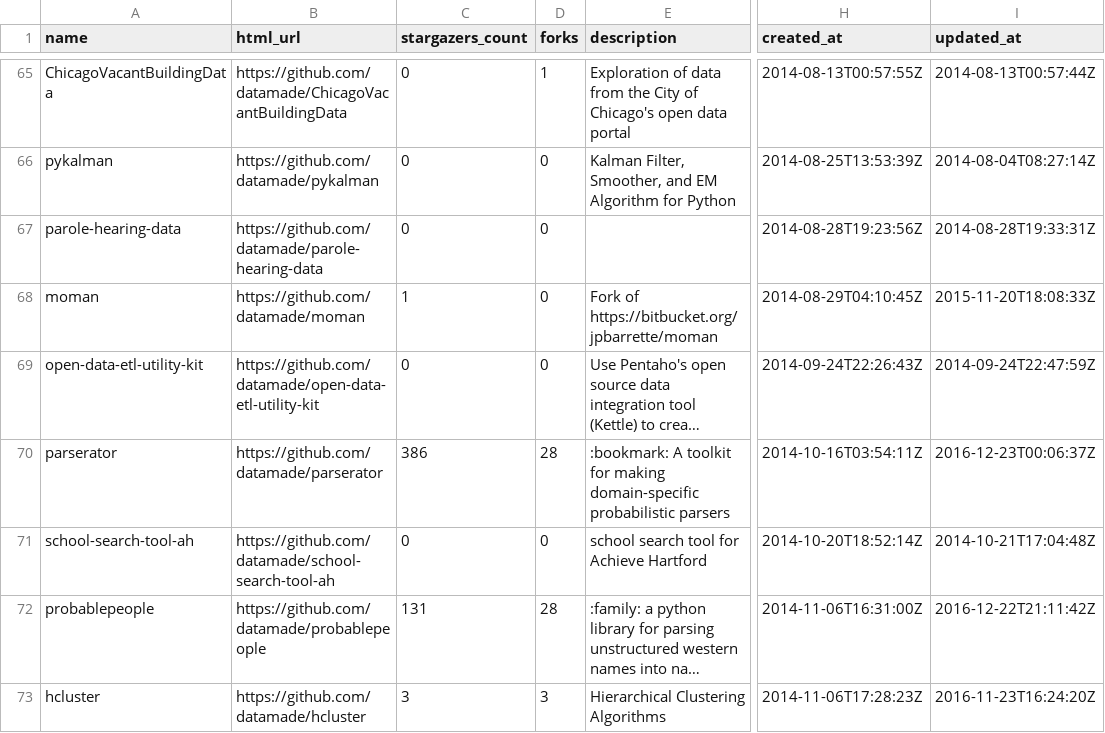
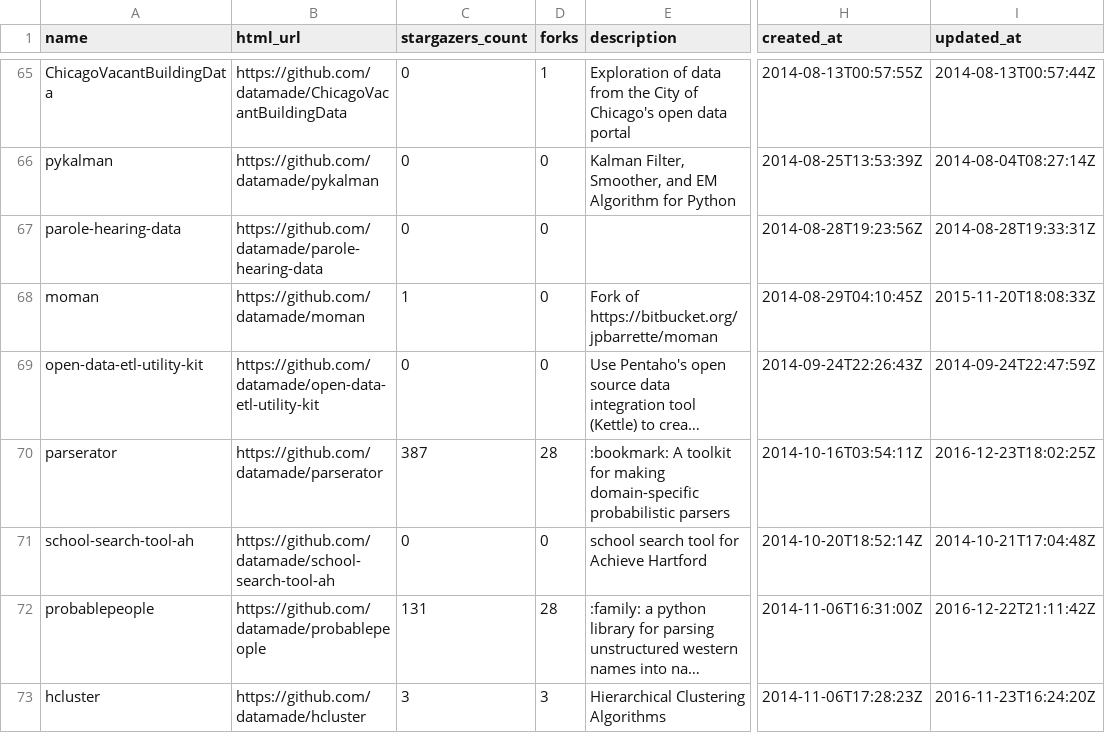
Before and after one commit to datamade/repo-roundup, a CSV file: datamade_repos.csv, drawn as a sheet; only a part is shown, gaps mark what is left out; long unchanged cells end in …; the diff covers the shown part only; the diff names each change by its address in the sheet, - before the commit and + after, or states it on an @@ line.

```diff
--- a/datamade_repos.csv
+++ b/datamade_repos.csv
-C70 (stargazers_count): 386
+C70 (stargazers_count): 387
-I70 (updated_at): 2016-12-23T00:06:37Z
+I70 (updated_at): 2016-12-23T18:02:25Z
```
Also changed, not shown: 34 edited cells elsewhere in this file, 1 other file.
